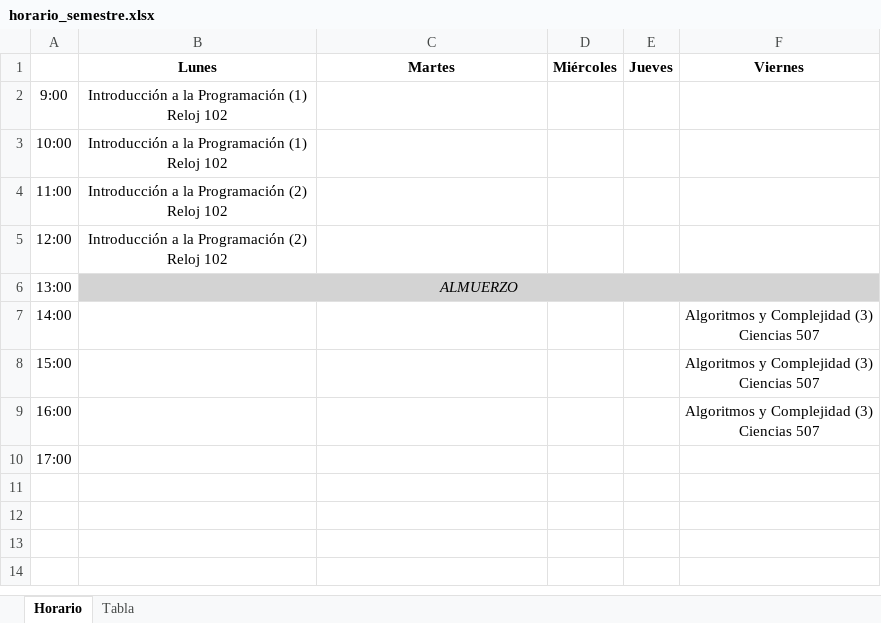
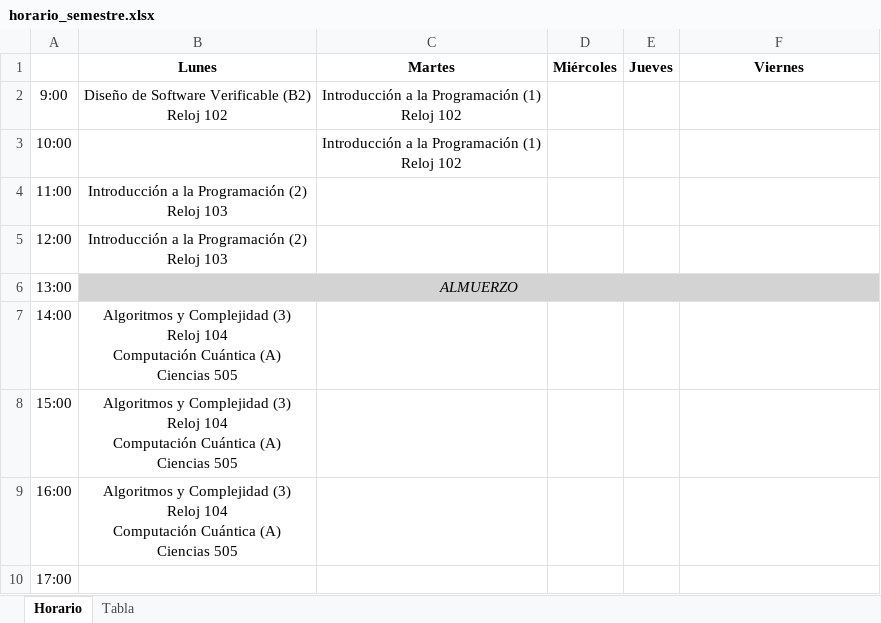
Before and after one commit to CodeByManu/SGA_Verificables, an Excel workbook: horario_semestre.xlsx, sheet Horario, drawn as a sheet; values as stored, in another font and other column widths than the file's, no borders; ↵ is a line break in a cell; the diff names each change by its address in the sheet, - before the commit and + after, or states it on an @@ line.

```diff
--- a/horario_semestre.xlsx (sheet Horario)
+++ b/horario_semestre.xlsx (sheet Horario)
-B2 (Lunes): Introducción a la Programación (1) ↵ Reloj 102
+B2 (Lunes): Diseño de Software Verificable (B2) ↵ Reloj 102
-C2:C3 (Martes): (empty)
+C2:C3 (Martes): Introducción a la Programación (1) ↵ Reloj 102
-B3 (Lunes): Introducción a la Programación (1) ↵ Reloj 102
+B3 (Lunes): (empty)
-B4:B5 (Lunes): Introducción a la Programación (2) ↵ Reloj 102
+B4:B5 (Lunes): Introducción a la Programación (2) ↵ Reloj 103
-B7:B9 (Lunes): (empty)
+B7:B9 (Lunes): Algoritmos y Complejidad (3) ↵ Reloj 104 ↵ Computación Cuántica (A) ↵ Ciencias 505
-F7:F9 (Viernes): Algoritmos y Complejidad (3) ↵ Ciencias 507
+F7:F9 (Viernes): (empty)
```
Also changed, not shown: sheet Tabla, 3 other files.
